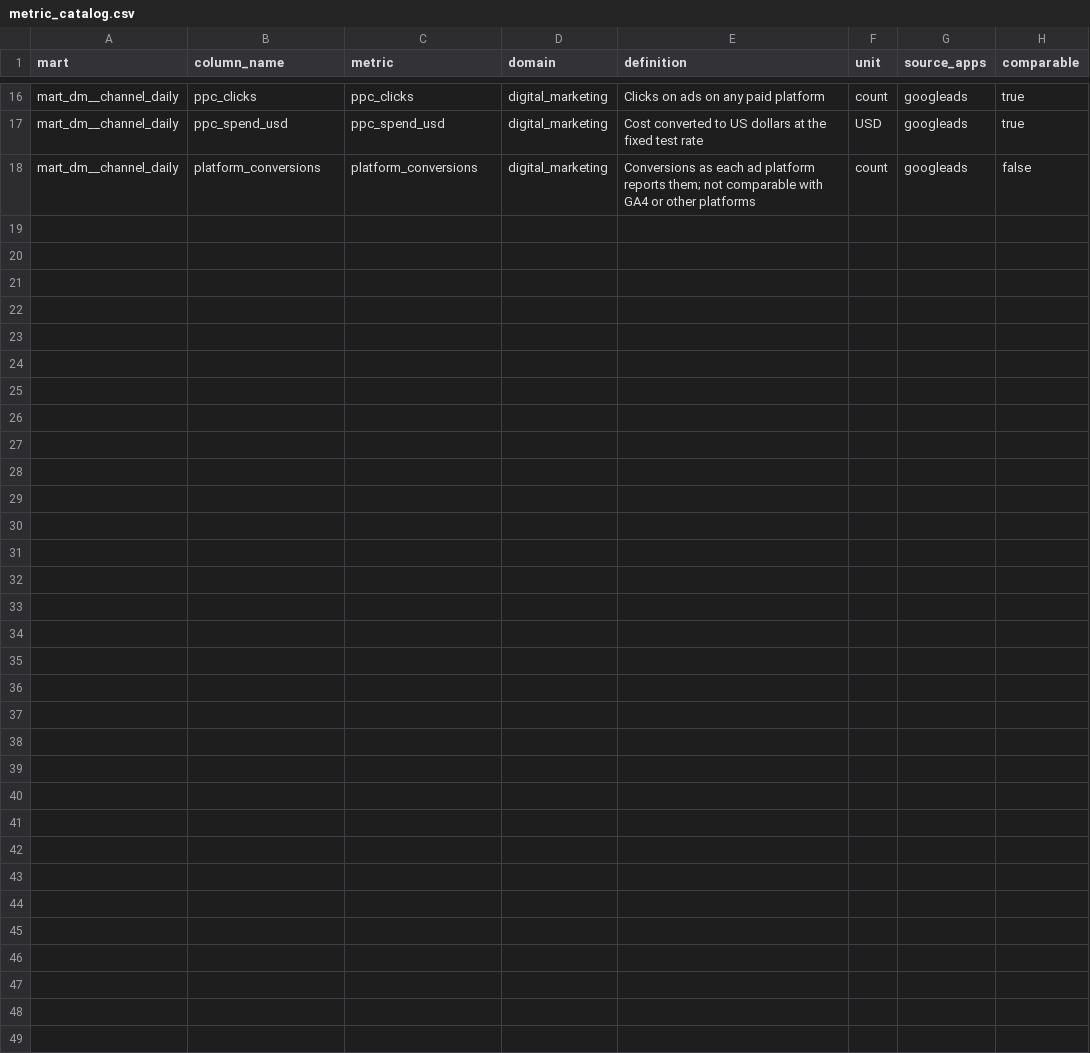
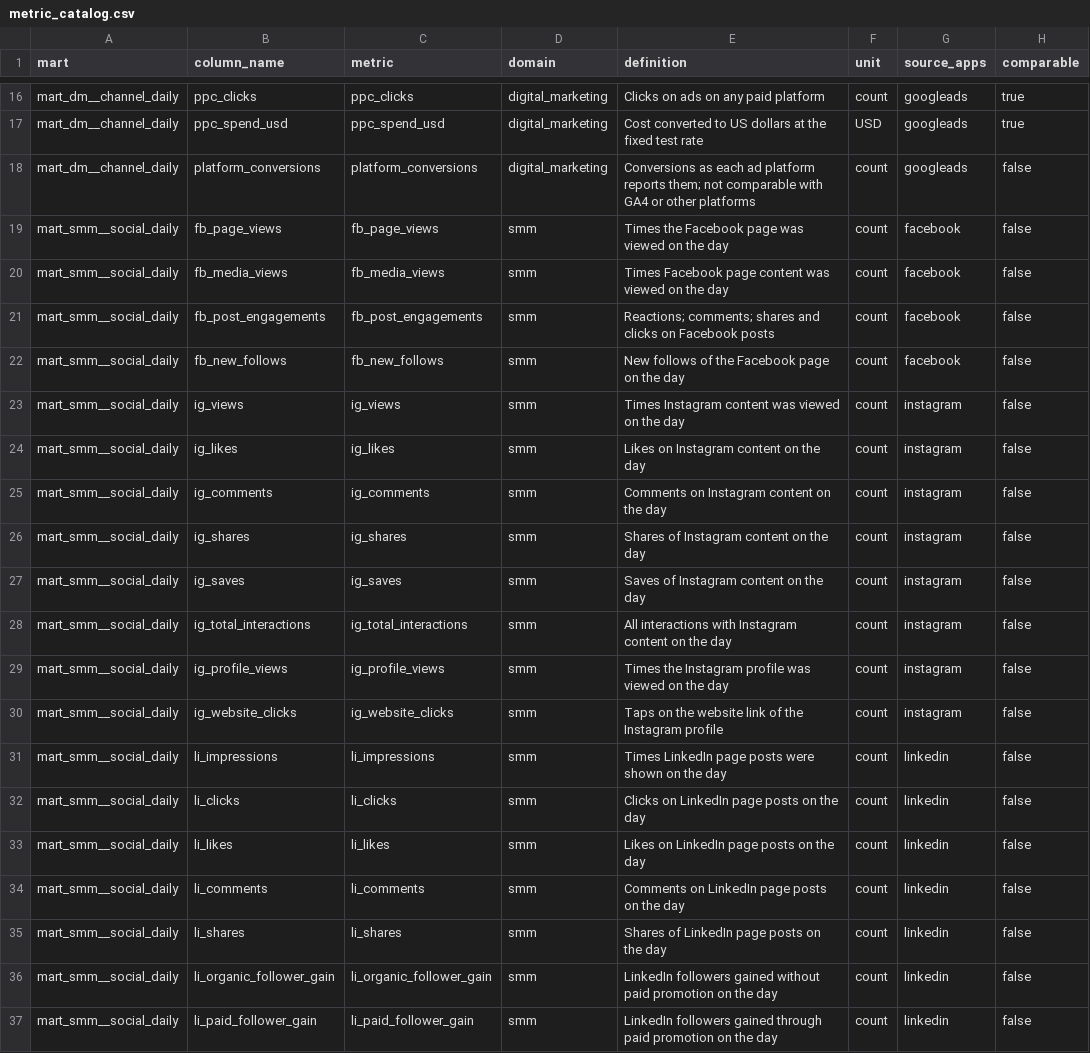
Before and after one commit to PredictaDigital/predicta-dbt, a CSV file: predicta_dbt/seeds/sl_test/metric_catalog.csv, drawn as a sheet; only a part is shown, gaps mark what is left out.

```diff
--- a/predicta_dbt/seeds/sl_test/metric_catalog.csv
+++ b/predicta_dbt/seeds/sl_test/metric_catalog.csv
@@ -18 +18,20 @@ mart_dm__channel_daily,ppc_spend_usd,ppc_spend_usd,digital_marketing,Cost conver
 mart_dm__channel_daily,platform_conversions,platform_conversions,digital_marketing,Conversions as each ad platform reports them; not comparable with GA4 or other platforms,count,googleads,false
+mart_smm__social_daily,fb_page_views,fb_page_views,smm,Times the Facebook page was viewed on the day,count,facebook,false
+mart_smm__social_daily,fb_media_views,fb_media_views,smm,Times Facebook page content was viewed on the day,count,facebook,false
+mart_smm__social_daily,fb_post_engagements,fb_post_engagements,smm,Reactions; comments; shares and clicks on Facebook posts,count,facebook,false
+mart_smm__social_daily,fb_new_follows,fb_new_follows,smm,New follows of the Facebook page on the day,count,facebook,false
+mart_smm__social_daily,ig_views,ig_views,smm,Times Instagram content was viewed on the day,count,instagram,false
+mart_smm__social_daily,ig_likes,ig_likes,smm,Likes on Instagram content on the day,count,instagram,false
+mart_smm__social_daily,ig_comments,ig_comments,smm,Comments on Instagram content on the day,count,instagram,false
+mart_smm__social_daily,ig_shares,ig_shares,smm,Shares of Instagram content on the day,count,instagram,false
+mart_smm__social_daily,ig_saves,ig_saves,smm,Saves of Instagram content on the day,count,instagram,false
+mart_smm__social_daily,ig_total_interactions,ig_total_interactions,smm,All interactions with Instagram content on the day,count,instagram,false
+mart_smm__social_daily,ig_profile_views,ig_profile_views,smm,Times the Instagram profile was viewed on the day,count,instagram,false
+mart_smm__social_daily,ig_website_clicks,ig_website_clicks,smm,Taps on the website link of the Instagram profile,count,instagram,false
+mart_smm__social_daily,li_impressions,li_impressions,smm,Times LinkedIn page posts were shown on the day,count,linkedin,false
+mart_smm__social_daily,li_clicks,li_clicks,smm,Clicks on LinkedIn page posts on the day,count,linkedin,false
+mart_smm__social_daily,li_likes,li_likes,smm,Likes on LinkedIn page posts on the day,count,linkedin,false
+mart_smm__social_daily,li_comments,li_comments,smm,Comments on LinkedIn page posts on the day,count,linkedin,false
+mart_smm__social_daily,li_shares,li_shares,smm,Shares of LinkedIn page posts on the day,count,linkedin,false
+mart_smm__social_daily,li_organic_follower_gain,li_organic_follower_gain,smm,LinkedIn followers gained without paid promotion on the day,count,linkedin,false
+mart_smm__social_daily,li_paid_follower_gain,li_paid_follower_gain,smm,LinkedIn followers gained through paid promotion on the day,count,linkedin,false
```
Also changed, not shown: 6 other files.
